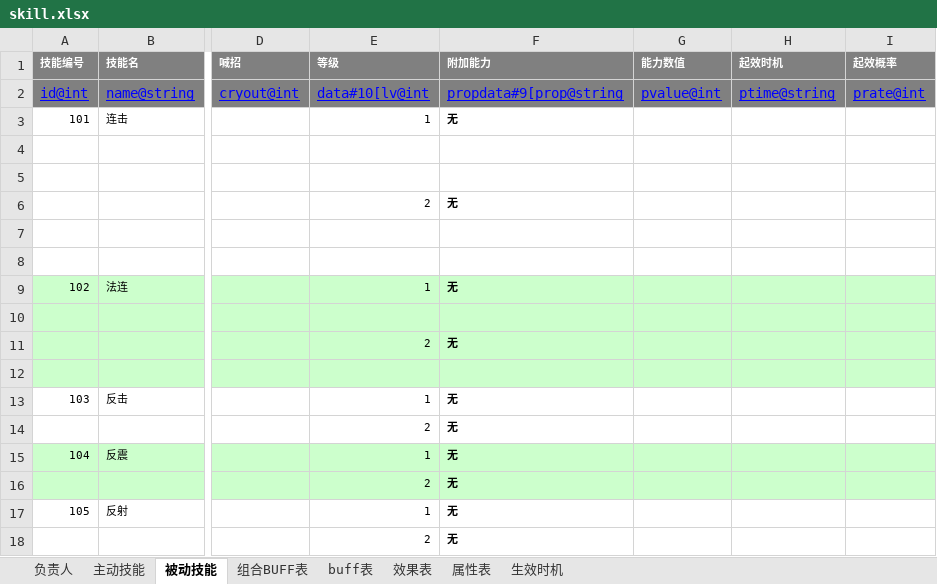
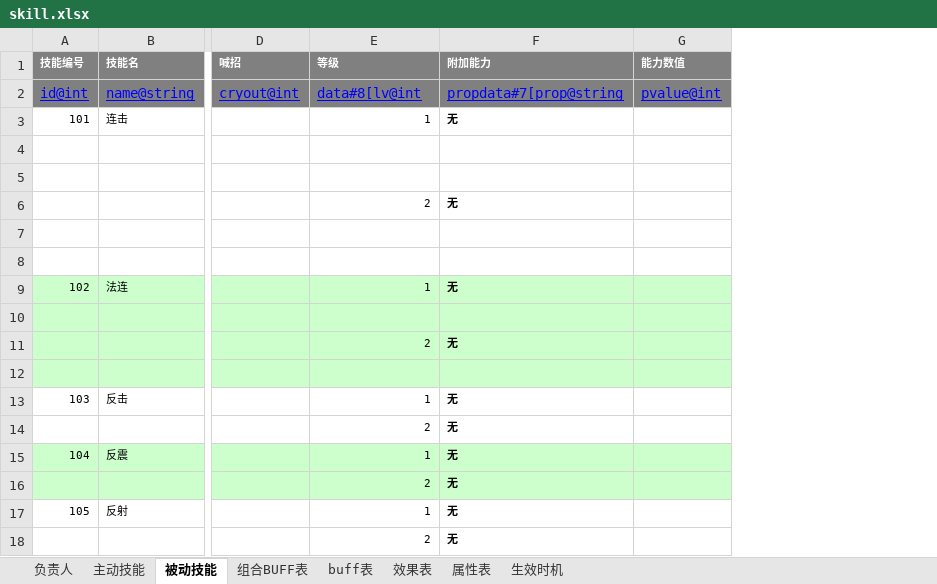
Before and after one commit to hw233/lolita_son, an Excel workbook: tool/table/table/skill.xlsx, sheet 被动技能, drawn as a sheet; only a part is shown, gaps mark what is left out; values as stored, in another font and other column widths than the file's, no borders; the diff names each change by its address in the sheet, - before the commit and + after, or states it on an @@ line.

Commit message:
boutcombat skill

```diff
--- a/tool/table/table/skill.xlsx (sheet 被动技能)
+++ b/tool/table/table/skill.xlsx (sheet 被动技能)
-column H (起效时机), row 2: ptime@string
-column I (起效概率), row 2: prate@int
-E2 (等级): data#10[lv@int
+E2 (等级): data#8[lv@int
-F2 (附加能力): propdata#9[prop@string
+F2 (附加能力): propdata#7[prop@string
```
Also changed, not shown: sheet 组合BUFF表, 15 other files.
